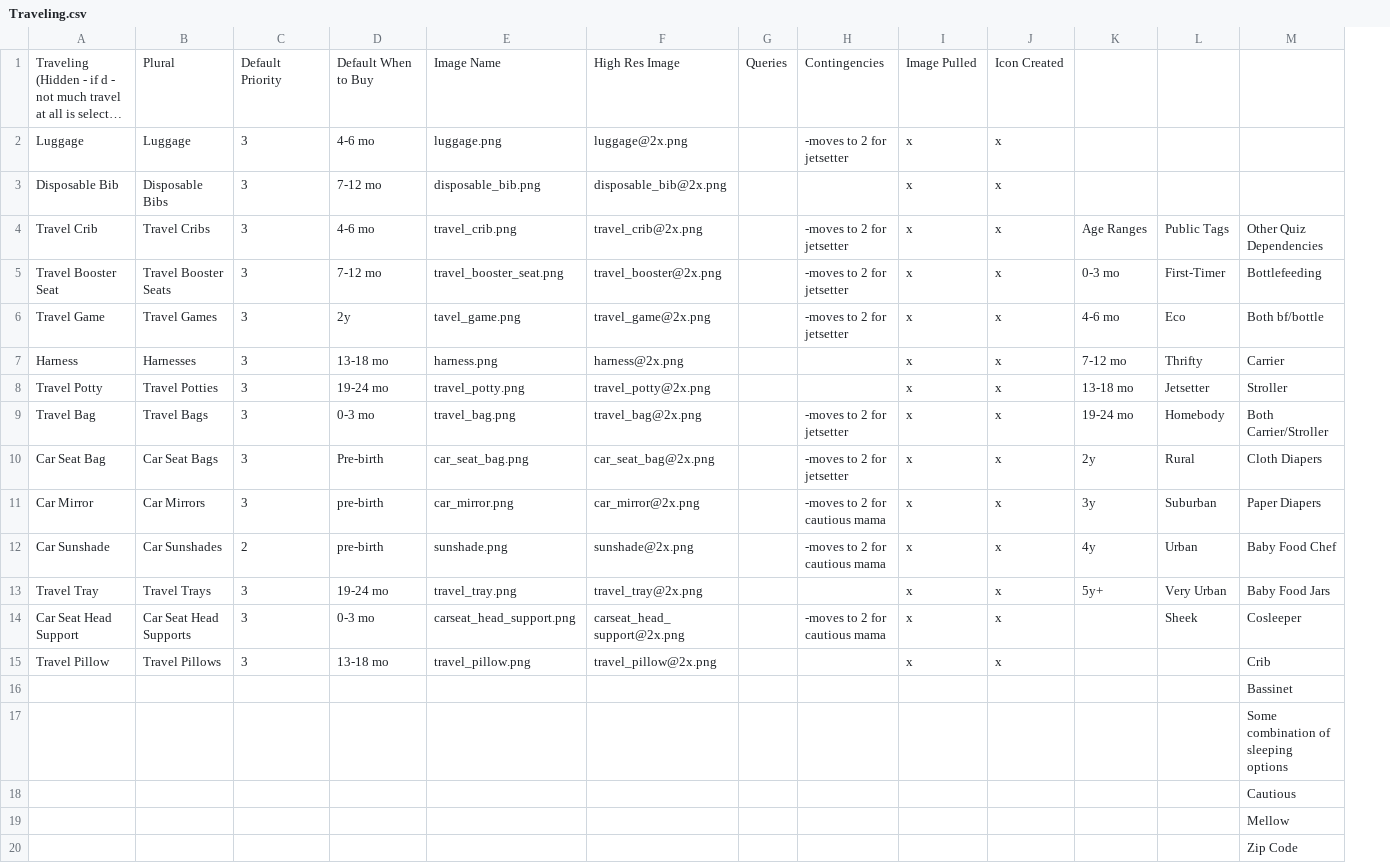
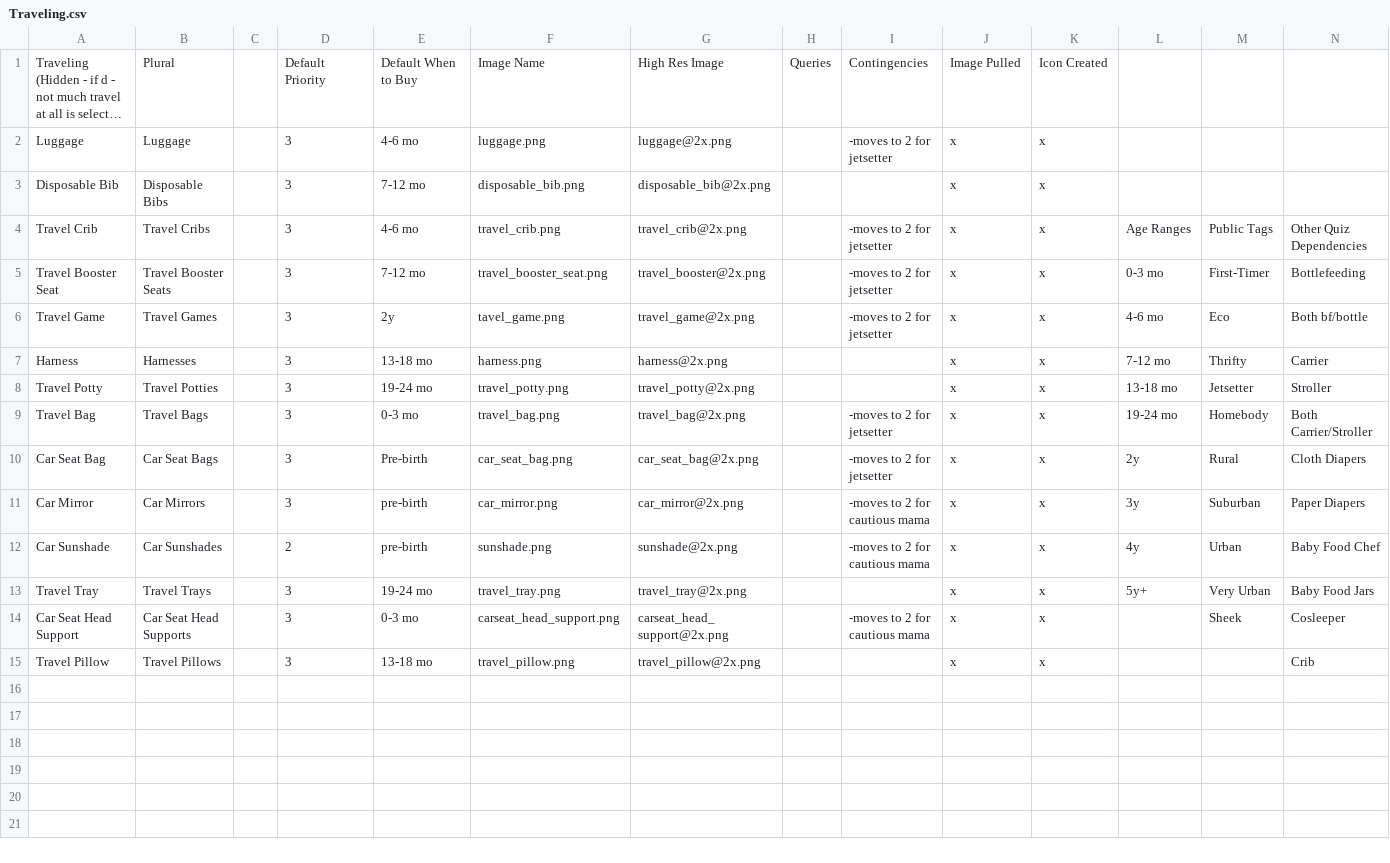
Before and after one commit to aschiavoni/mamajamas, a CSV file: db/seeds/Traveling.csv, drawn as a sheet; long unchanged cells end in …; removed rows and columns are numbered as before the commit, all else as after; the diff names each change by its address in the sheet, - before the commit and + after, or states it on an @@ line.

```diff
--- a/db/seeds/Traveling.csv
+++ b/db/seeds/Traveling.csv
+column C, empty
-row 16:  |  |  |  |  |  |  |  |  |  |  |  | Bassinet
-row 17:  |  |  |  |  |  |  |  |  |  |  |  | Some combination of sleeping options
-row 18:  |  |  |  |  |  |  |  |  |  |  |  | Cautious
-row 19:  |  |  |  |  |  |  |  |  |  |  |  | Mellow
-row 20:  |  |  |  |  |  |  |  |  |  |  |  | Zip Code
```
Also changed, not shown: db/seeds/Bathing.csv, db/seeds/Expecting.csv, 13 other files.
